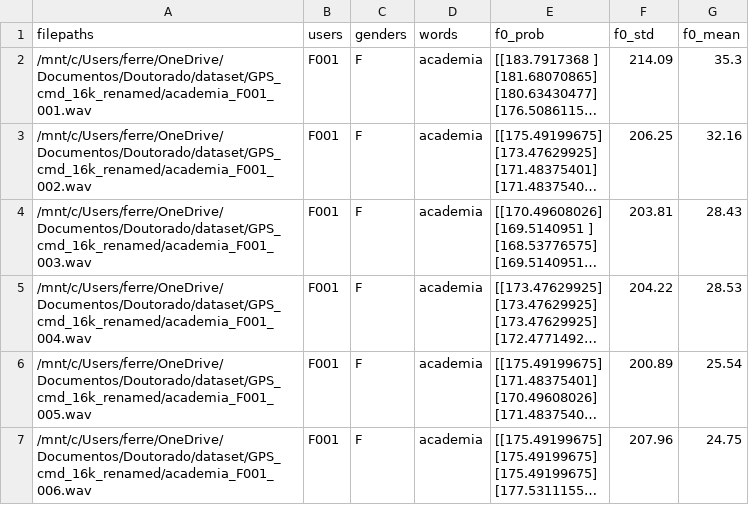
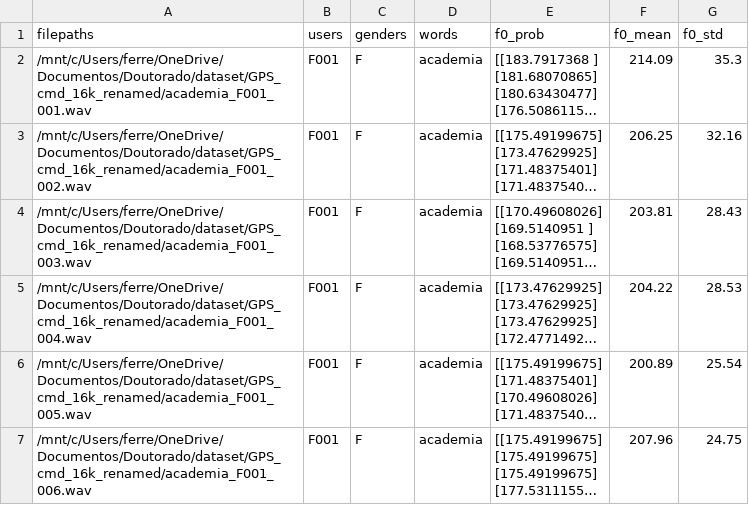
Before and after one commit to fernandasf/effect_pitch_classification, a CSV file: pitch/GPS_cmd_16k_renamed_pyin.csv, drawn as a sheet; only a part is shown; long unchanged cells end in …; the diff names each change by its address in the sheet, - before the commit and + after, or states it on an @@ line.

```diff
--- a/pitch/GPS_cmd_16k_renamed_pyin.csv
+++ b/pitch/GPS_cmd_16k_renamed_pyin.csv
-F1: f0_std
+F1: f0_mean
-G1: f0_mean
+G1: f0_std
```
Also changed, not shown: 2 other files.
